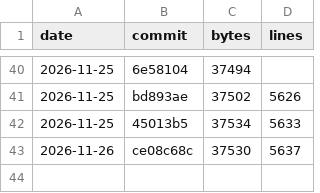
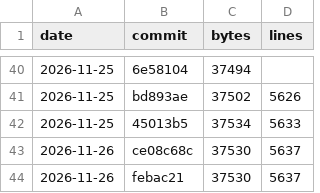
Before and after one commit to c4pt0r/gogo, a CSV file: docs/vmsize-history.csv, drawn as a sheet; only a part is shown, gaps mark what is left out.

Commit message:
vmsize: record after the CLI changes

```diff
--- a/docs/vmsize-history.csv
+++ b/docs/vmsize-history.csv
@@ -43 +43,2 @@ date,commit,bytes,lines
 2026-11-26,ce08c68c,37530,5637
+2026-11-26,febac21,37530,5637
```
